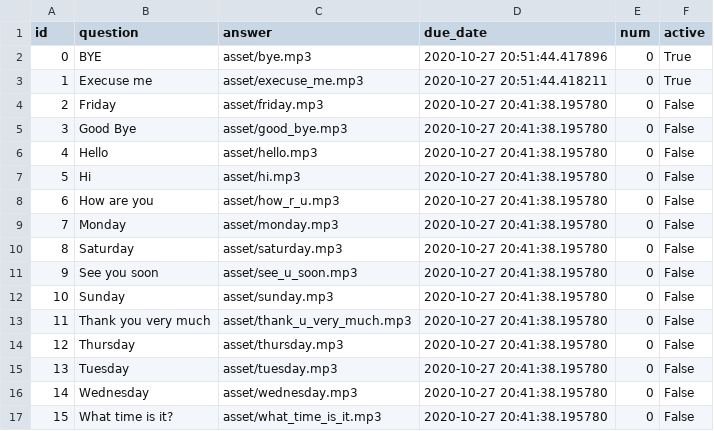
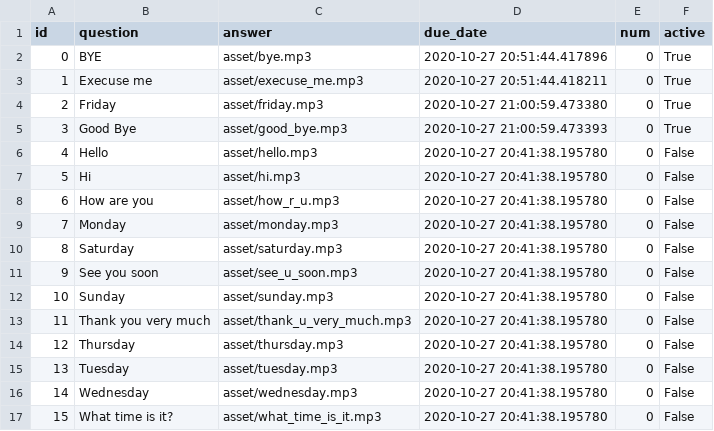
Before and after one commit to sukhbinder/learn-german, a CSV file: german.csv, drawn as a sheet.

```diff
--- a/german.csv
+++ b/german.csv
@@ -3,4 +3,4 @@ id,question,answer,due_date,num,active
 1,Execuse me,asset/execuse_me.mp3,2020-10-27 20:51:44.418211,0,True
-2,Friday,asset/friday.mp3,2020-10-27 20:41:38.195780,0,False
-3,Good Bye,asset/good_bye.mp3,2020-10-27 20:41:38.195780,0,False
+2,Friday,asset/friday.mp3,2020-10-27 21:00:59.473380,0,True
+3,Good Bye,asset/good_bye.mp3,2020-10-27 21:00:59.473393,0,True
 4,Hello,asset/hello.mp3,2020-10-27 20:41:38.195780,0,False
```
Also changed, not shown: 4 other files.
